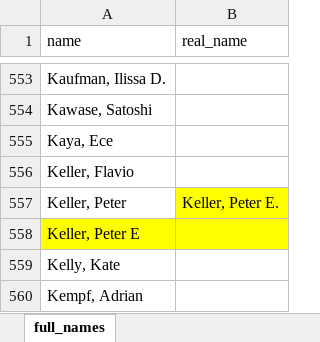
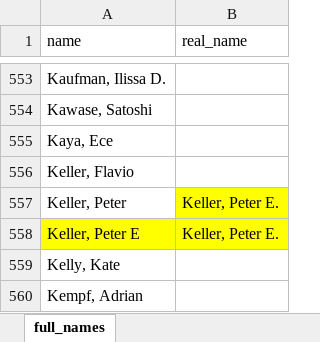
Before and after one commit to klausfrieler/icmpc16_escom11_shiny_programme, an Excel workbook: full_name_patches.xlsx, sheet full_names, drawn as a sheet; only a part is shown, gaps mark what is left out; values as stored, in another font and other column widths than the file's, no borders; the diff names each change by its address in the sheet, - before the commit and + after, or states it on an @@ line.

Commit message:
Small bug

```diff
--- a/full_name_patches.xlsx (sheet full_names)
+++ b/full_name_patches.xlsx (sheet full_names)
-B558 (real_name): (empty)
+B558 (real_name): Keller, Peter E.
```
